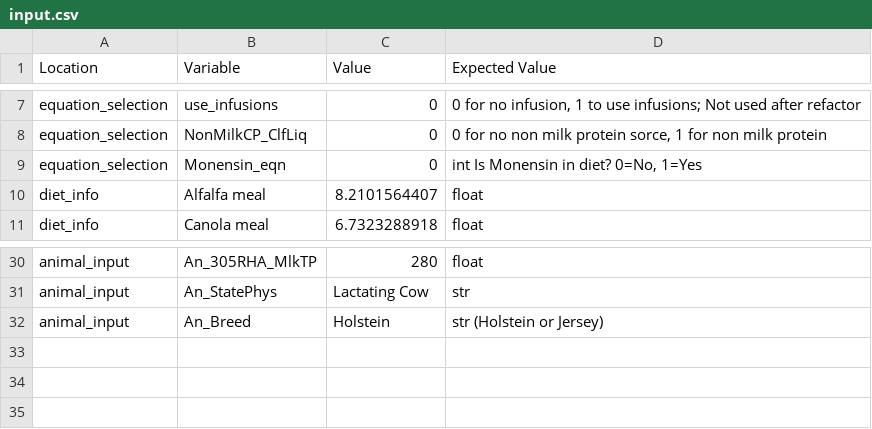
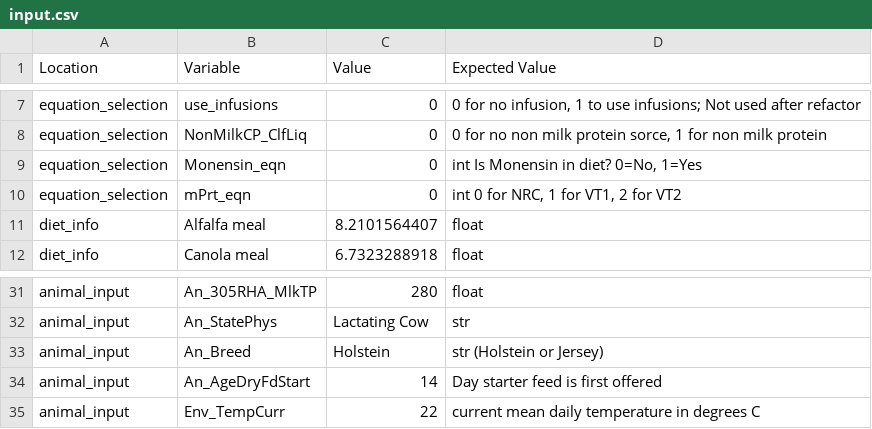
Before and after one commit to CNM-University-of-Guelph/NASEM-Model-Python, a CSV file: src/nasem_dairy/data/input.csv, drawn as a sheet; only a part is shown, gaps mark what is left out; the diff names each change by its address in the sheet, - before the commit and + after, or states it on an @@ line.

Commit message:
repair input.csv

```diff
--- a/src/nasem_dairy/data/input.csv
+++ b/src/nasem_dairy/data/input.csv
+row 10: equation_selection | mPrt_eqn | 0 | int 0 for NRC, 1 for VT1, 2 for VT2
+row 34: animal_input | An_AgeDryFdStart | 14 | Day starter feed is first offered
+row 35: animal_input | Env_TempCurr | 22 | current mean daily temperature in degrees C
```
